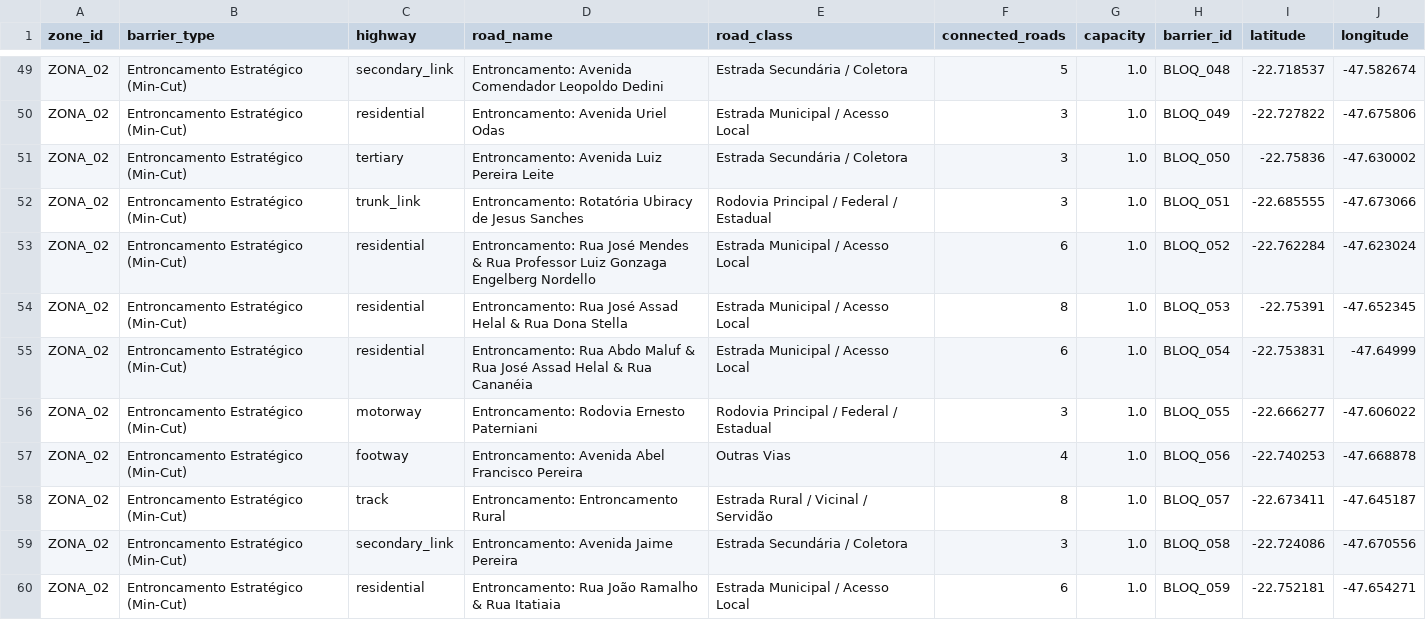
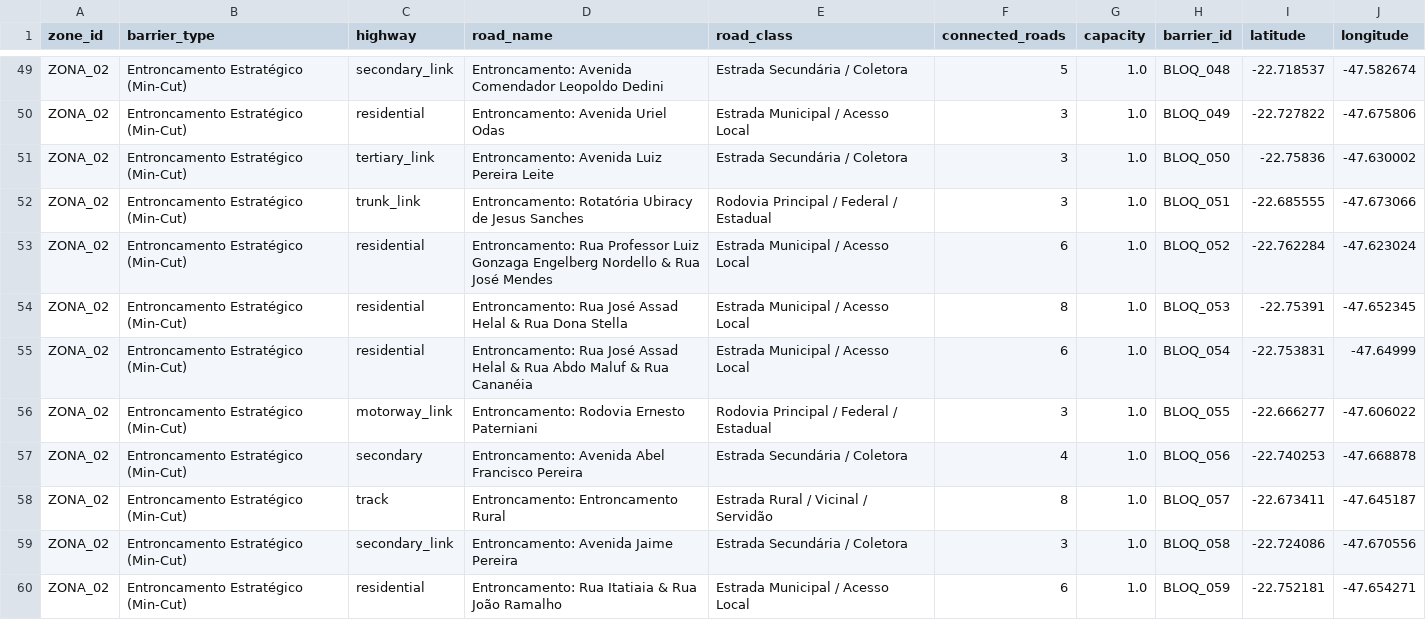
Before and after one commit to fferreir/alocacao-barreiras, a CSV file: resultados/bloqueios_sanitarios.csv, drawn as a sheet; only a part is shown, gaps mark what is left out; the diff covers the shown part only.

```diff
--- a/resultados/bloqueios_sanitarios.csv
+++ b/resultados/bloqueios_sanitarios.csv
@@ -50,11 +50,11 @@ ZONA_02,Entroncamento Estratégico (Min-Cut),secondary_link,Entroncamento: Aveni
 ZONA_02,Entroncamento Estratégico (Min-Cut),residential,Entroncamento: Avenida Uriel Odas,Estrada Municipal / Acesso Local,3,1.0,BLOQ_049,-22.727822,-47.675806
-ZONA_02,Entroncamento Estratégico (Min-Cut),tertiary,Entroncamento: Avenida Luiz Pereira Leite,Estrada Secundária / Coletora,3,1.0,BLOQ_050,-22.75836,-47.630002
+ZONA_02,Entroncamento Estratégico (Min-Cut),tertiary_link,Entroncamento: Avenida Luiz Pereira Leite,Estrada Secundária / Coletora,3,1.0,BLOQ_050,-22.75836,-47.630002
 ZONA_02,Entroncamento Estratégico (Min-Cut),trunk_link,Entroncamento: Rotatória Ubiracy de Jesus Sanches,Rodovia Principal / Federal / Estadual,3,1.0,BLOQ_051,-22.685555,-47.673066
-ZONA_02,Entroncamento Estratégico (Min-Cut),residential,Entroncamento: Rua José Mendes & Rua Professor Luiz Gonzaga Engelberg Nordello,Estrada Municipal / Acesso Local,6,1.0,BLOQ_052,-22.762284,-47.623024
+ZONA_02,Entroncamento Estratégico (Min-Cut),residential,Entroncamento: Rua Professor Luiz Gonzaga Engelberg Nordello & Rua José Mendes,Estrada Municipal / Acesso Local,6,1.0,BLOQ_052,-22.762284,-47.623024
 ZONA_02,Entroncamento Estratégico (Min-Cut),residential,Entroncamento: Rua José Assad Helal & Rua Dona Stella,Estrada Municipal / Acesso Local,8,1.0,BLOQ_053,-22.75391,-47.652345
-ZONA_02,Entroncamento Estratégico (Min-Cut),residential,Entroncamento: Rua Abdo Maluf & Rua José Assad Helal & Rua Cananéia,Estrada Municipal / Acesso Local,6,1.0,BLOQ_054,-22.753831,-47.64999
-ZONA_02,Entroncamento Estratégico (Min-Cut),motorway,Entroncamento: Rodovia Ernesto Paterniani,Rodovia Principal / Federal / Estadual,3,1.0,BLOQ_055,-22.666277,-47.606022
-ZONA_02,Entroncamento Estratégico (Min-Cut),footway,Entroncamento: Avenida Abel Francisco Pereira,Outras Vias,4,1.0,BLOQ_056,-22.740253,-47.668878
+ZONA_02,Entroncamento Estratégico (Min-Cut),residential,Entroncamento: Rua José Assad Helal & Rua Abdo Maluf & Rua Cananéia,Estrada Municipal / Acesso Local,6,1.0,BLOQ_054,-22.753831,-47.64999
+ZONA_02,Entroncamento Estratégico (Min-Cut),motorway_link,Entroncamento: Rodovia Ernesto Paterniani,Rodovia Principal / Federal / Estadual,3,1.0,BLOQ_055,-22.666277,-47.606022
+ZONA_02,Entroncamento Estratégico (Min-Cut),secondary,Entroncamento: Avenida Abel Francisco Pereira,Estrada Secundária / Coletora,4,1.0,BLOQ_056,-22.740253,-47.668878
 ZONA_02,Entroncamento Estratégico (Min-Cut),track,Entroncamento: Entroncamento Rural,Estrada Rural / Vicinal / Servidão,8,1.0,BLOQ_057,-22.673411,-47.645187
 ZONA_02,Entroncamento Estratégico (Min-Cut),secondary_link,Entroncamento: Avenida Jaime Pereira,Estrada Secundária / Coletora,3,1.0,BLOQ_058,-22.724086,-47.670556
-ZONA_02,Entroncamento Estratégico (Min-Cut),residential,Entroncamento: Rua João Ramalho & Rua Itatiaia,Estrada Municipal / Acesso Local,6,1.0,BLOQ_059,-22.752181,-47.654271
+ZONA_02,Entroncamento Estratégico (Min-Cut),residential,Entroncamento: Rua Itatiaia & Rua João Ramalho,Estrada Municipal / Acesso Local,6,1.0,BLOQ_059,-22.752181,-47.654271
```
Also changed, not shown: 35 edited cells elsewhere in this file, 20 other files.
